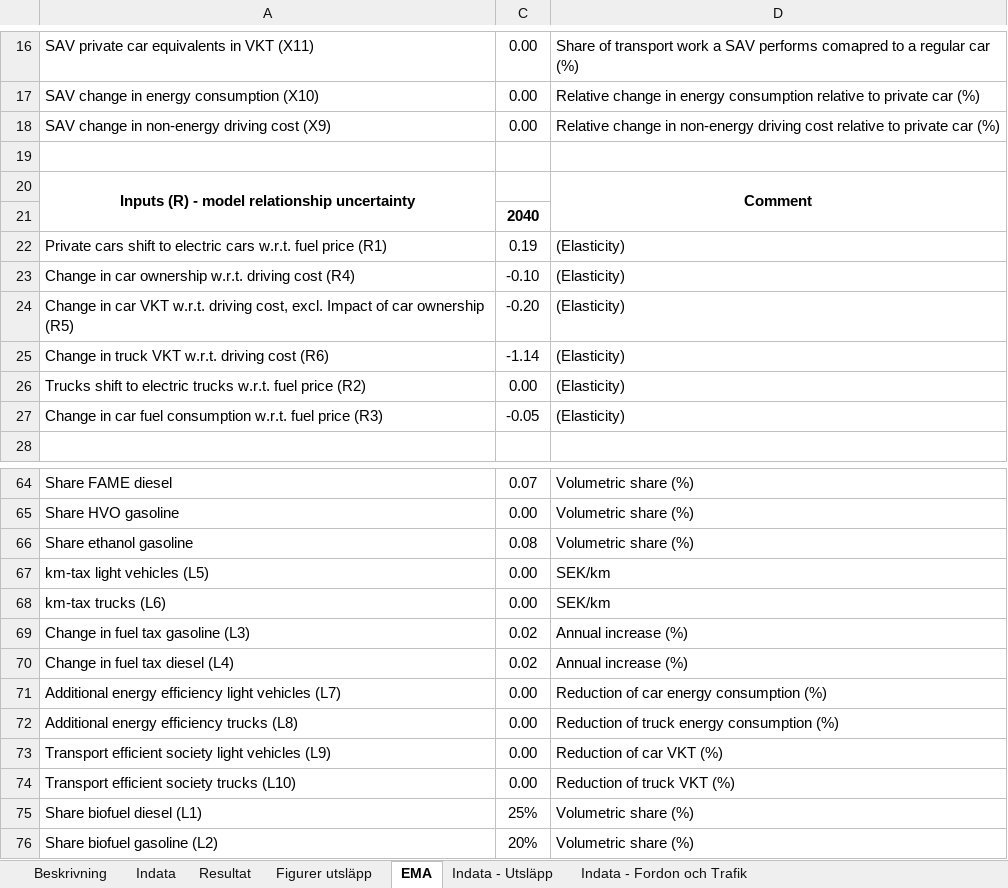
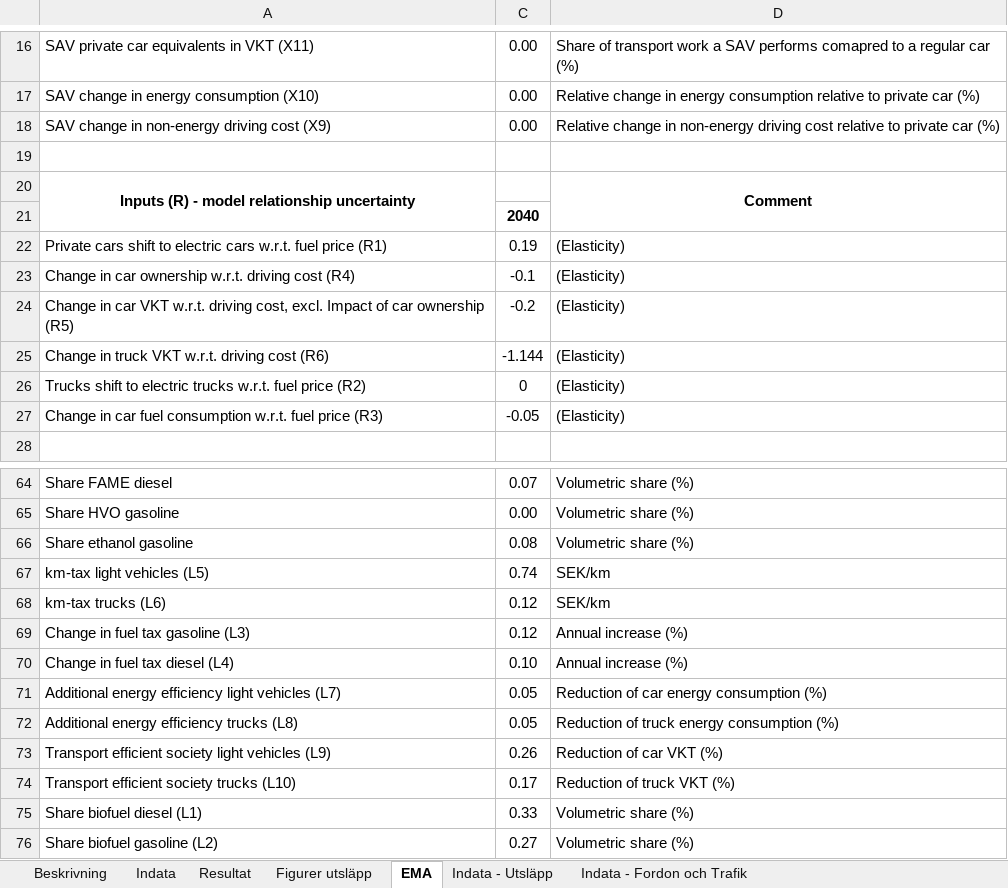
Before and after one commit to albin-engholm/EMA-transport-climate-policy-SE, an Excel workbook: models/Master - Cleanup.xlsx, sheet EMA, drawn as a sheet; only a part is shown, gaps mark what is left out; values as stored, in another font and other column widths than the file's, no borders; the diff covers the shown part only; the diff names each change by its address in the sheet, - before the commit and + after, or states it on an @@ line.

```diff
--- a/models/Master - Cleanup.xlsx (sheet EMA)
+++ b/models/Master - Cleanup.xlsx (sheet EMA)
-C23: -0.10
+C23: -0.1
-C24: -0.20
+C24: -0.2
-C25: -1.14
+C25: -1.144
-C26: 0.00
+C26: 0
-C67: 0.00
+C67: 0.74
-C68: 0.00
+C68: 0.12
-C69: 0.02
+C69: 0.12
-C70: 0.02
+C70: 0.10
-C71:C72: 0.00
+C71:C72: 0.05
-C73: 0.00
+C73: 0.26
-C74: 0.00
+C74: 0.17
-C75: 25%
+C75: 0.33
-C76: 20%
+C76: 0.27
```
Also changed, not shown: 24 edited cells elsewhere in this sheet, sheet Modell - Tunga fordon, sheet Modell - Lätta fordon, sheet Resultat, sheet Modell - Drivmedelpriser, sheet Indata, charts or pictures, 5 other files.
